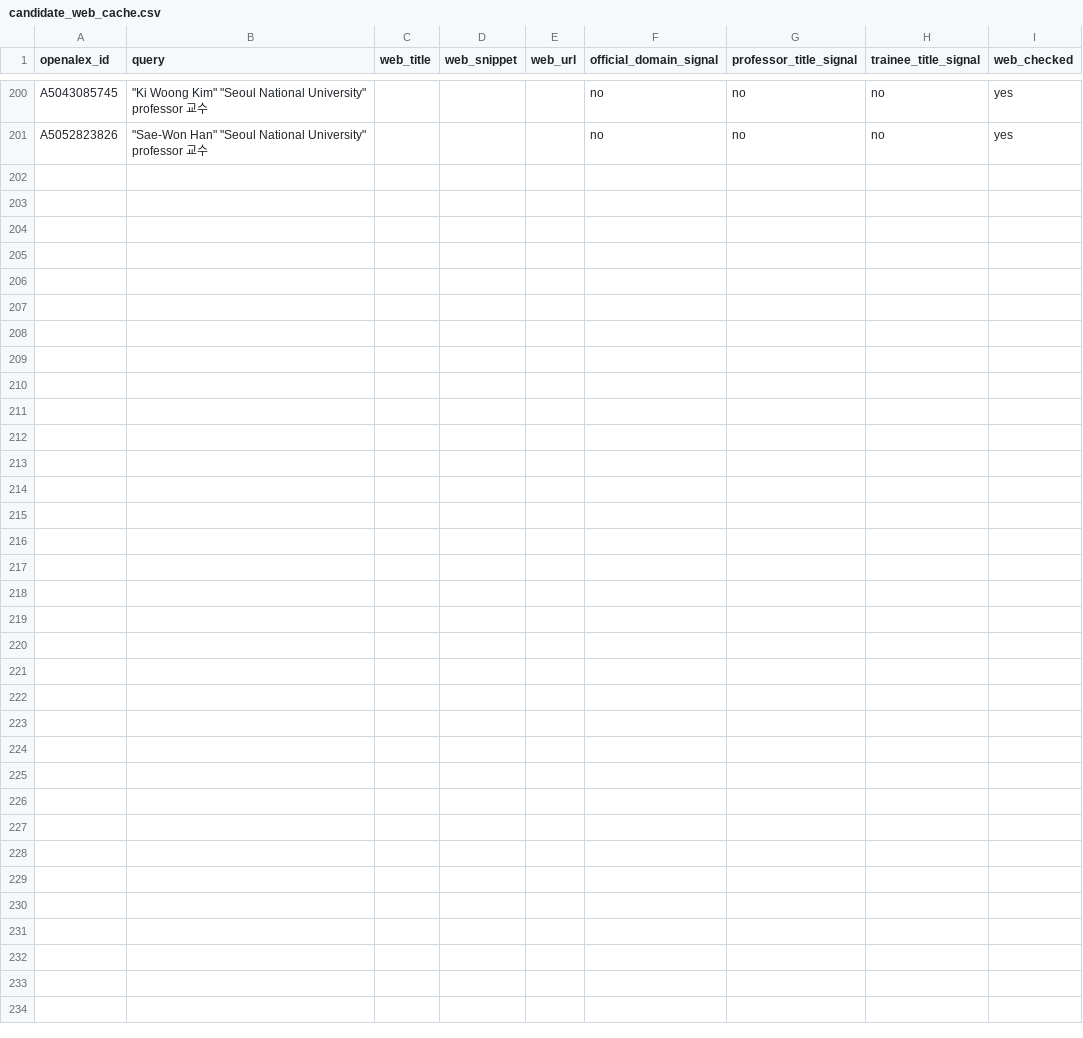
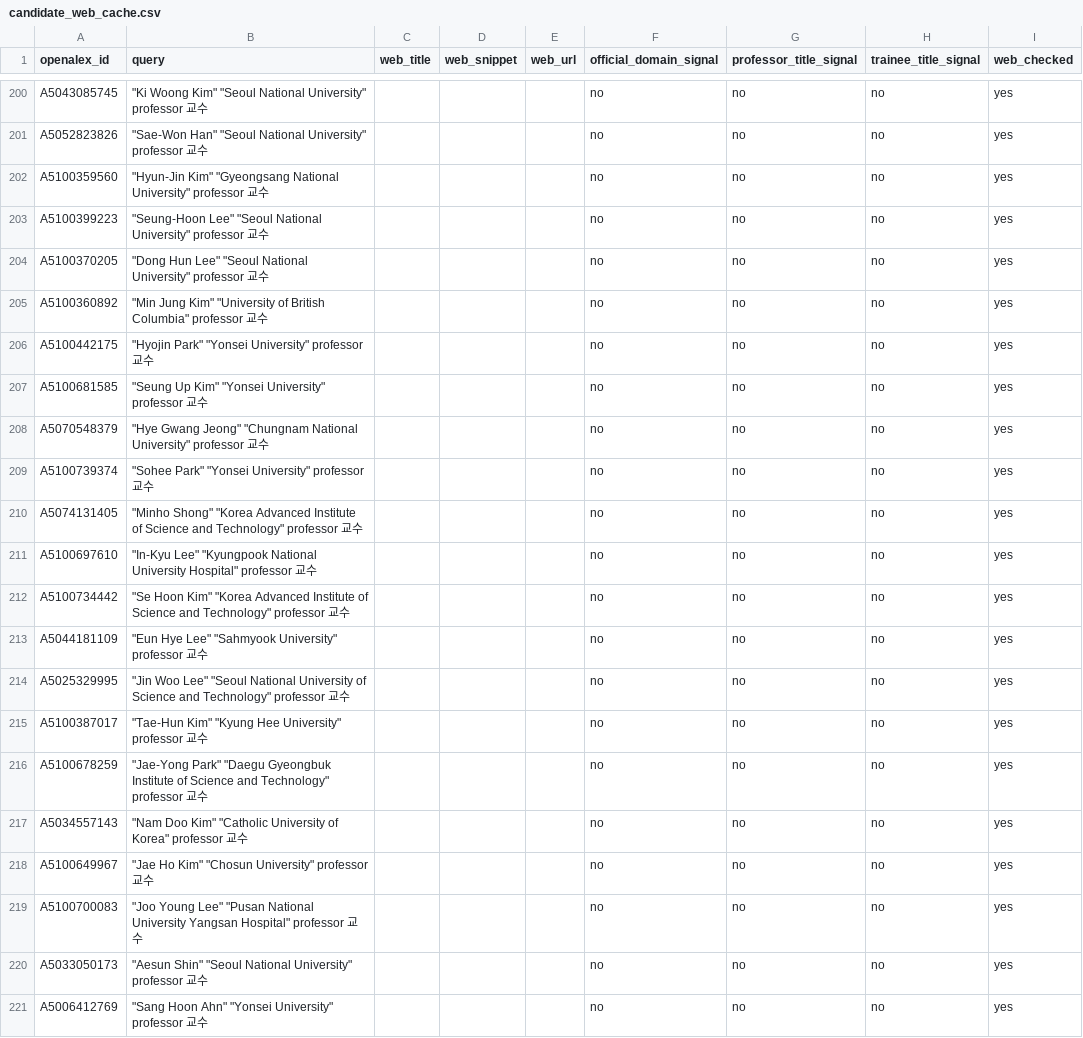
Before and after one commit to hyungjin1213-collab/about_bio, a CSV file: 0. korea bio map/data/candidate_web_cache.csv, drawn as a sheet; only a part is shown, gaps mark what is left out; the diff names each change by its address in the sheet, - before the commit and + after, or states it on an @@ line.

```diff
--- a/0. korea bio map/data/candidate_web_cache.csv
+++ b/0. korea bio map/data/candidate_web_cache.csv
+row 202: A5100359560 | "Hyun‐Jin Kim" "Gyeongsang National University" professor 교수 |  |  |  | no | no | no | yes
+row 203: A5100399223 | "Seung‐Hoon Lee" "Seoul National University" professor 교수 |  |  |  | no | no | no | yes
+row 204: A5100370205 | "Dong Hun Lee" "Seoul National University" professor 교수 |  |  |  | no | no | no | yes
+row 205: A5100360892 | "Min Jung Kim" "University of British Columbia" professor 교수 |  |  |  | no | no | no | yes
+row 206: A5100442175 | "Hyojin Park" "Yonsei University" professor 교수 |  |  |  | no | no | no | yes
+row 207: A5100681585 | "Seung Up Kim" "Yonsei University" professor 교수 |  |  |  | no | no | no | yes
+row 208: A5070548379 | "Hye Gwang Jeong" "Chungnam National University" professor 교수 |  |  |  | no | no | no | yes
+row 209: A5100739374 | "Sohee Park" "Yonsei University" professor 교수 |  |  |  | no | no | no | yes
+row 210: A5074131405 | "Minho Shong" "Korea Advanced Institute of Science and Technology" professor 교수 |  |  |  | no | no | no | yes
+row 211: A5100697610 | "In‐Kyu Lee" "Kyungpook National University Hospital" professor 교수 |  |  |  | no | no | no | yes
+row 212: A5100734442 | "Se Hoon Kim" "Korea Advanced Institute of Science and Technology" professor 교수 |  |  |  | no | no | no | yes
+row 213: A5044181109 | "Eun Hye Lee" "Sahmyook University" professor 교수 |  |  |  | no | no | no | yes
+row 214: A5025329995 | "Jin Woo Lee" "Seoul National University of Science and Technology" professor 교수 |  |  |  | no | no | no | yes
+row 215: A5100387017 | "Tae‐Hun Kim" "Kyung Hee University" professor 교수 |  |  |  | no | no | no | yes
+row 216: A5100678259 | "Jae‐Yong Park" "Daegu Gyeongbuk Institute of Science and Technology" professor 교수 |  |  |  | no | no | no | yes
+row 217: A5034557143 | "Nam Doo Kim" "Catholic University of Korea" professor 교수 |  |  |  | no | no | no | yes
+row 218: A5100649967 | "Jae Ho Kim" "Chosun University" professor 교수 |  |  |  | no | no | no | yes
+row 219: A5100700083 | "Joo Young Lee" "Pusan National University Yangsan Hospital" professor 교수 |  |  |  | no | no | no | yes
+row 220: A5033050173 | "Aesun Shin" "Seoul National University" professor 교수 |  |  |  | no | no | no | yes
+row 221: A5006412769 | "Sang Hoon Ahn" "Yonsei University" professor 교수 |  |  |  | no | no | no | yes
```
Also changed, not shown: 0. korea bio map/data/discovery_log.csv, 0. korea bio map/output/faculty_identity_v2.csv, 17 other files.
